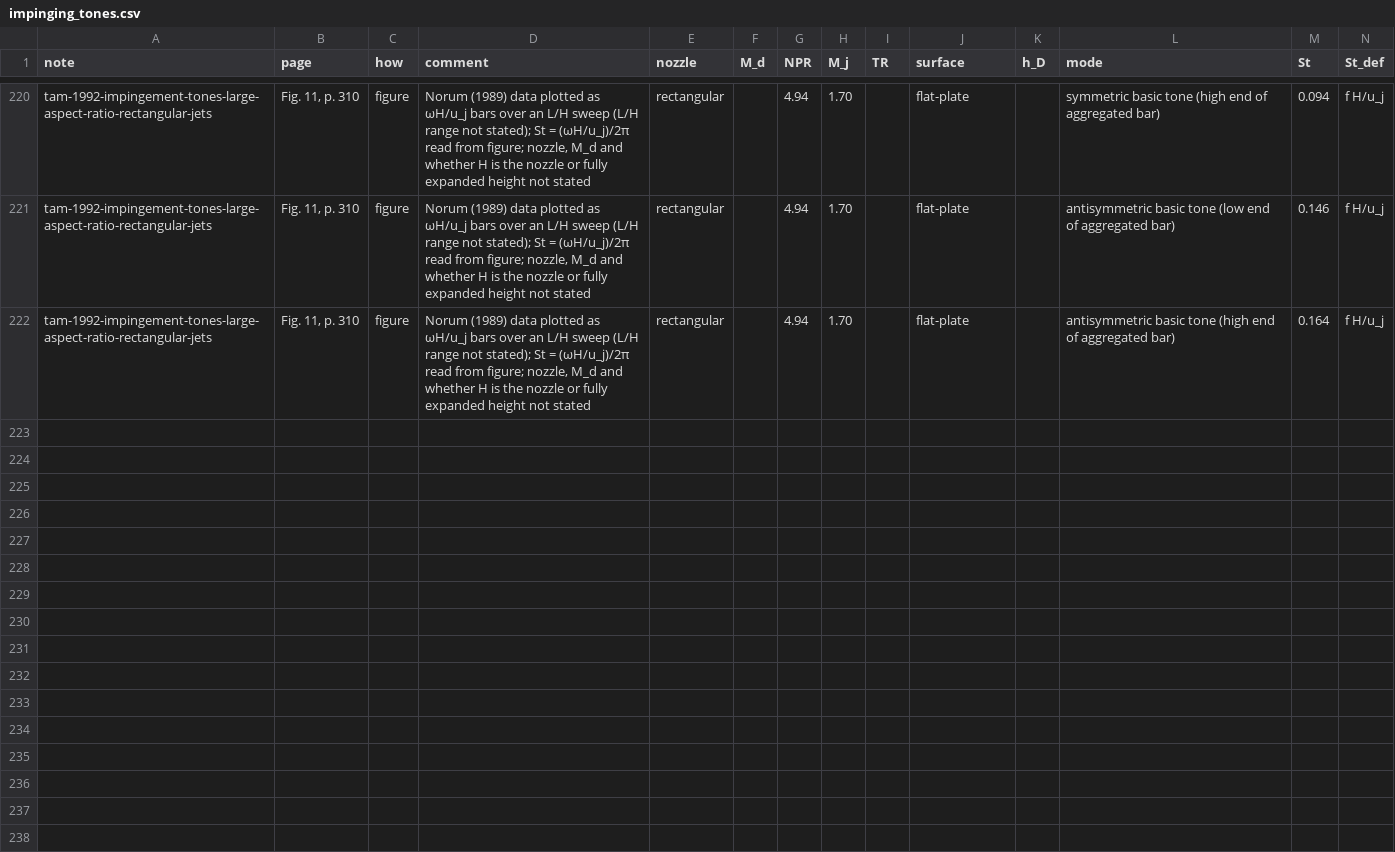
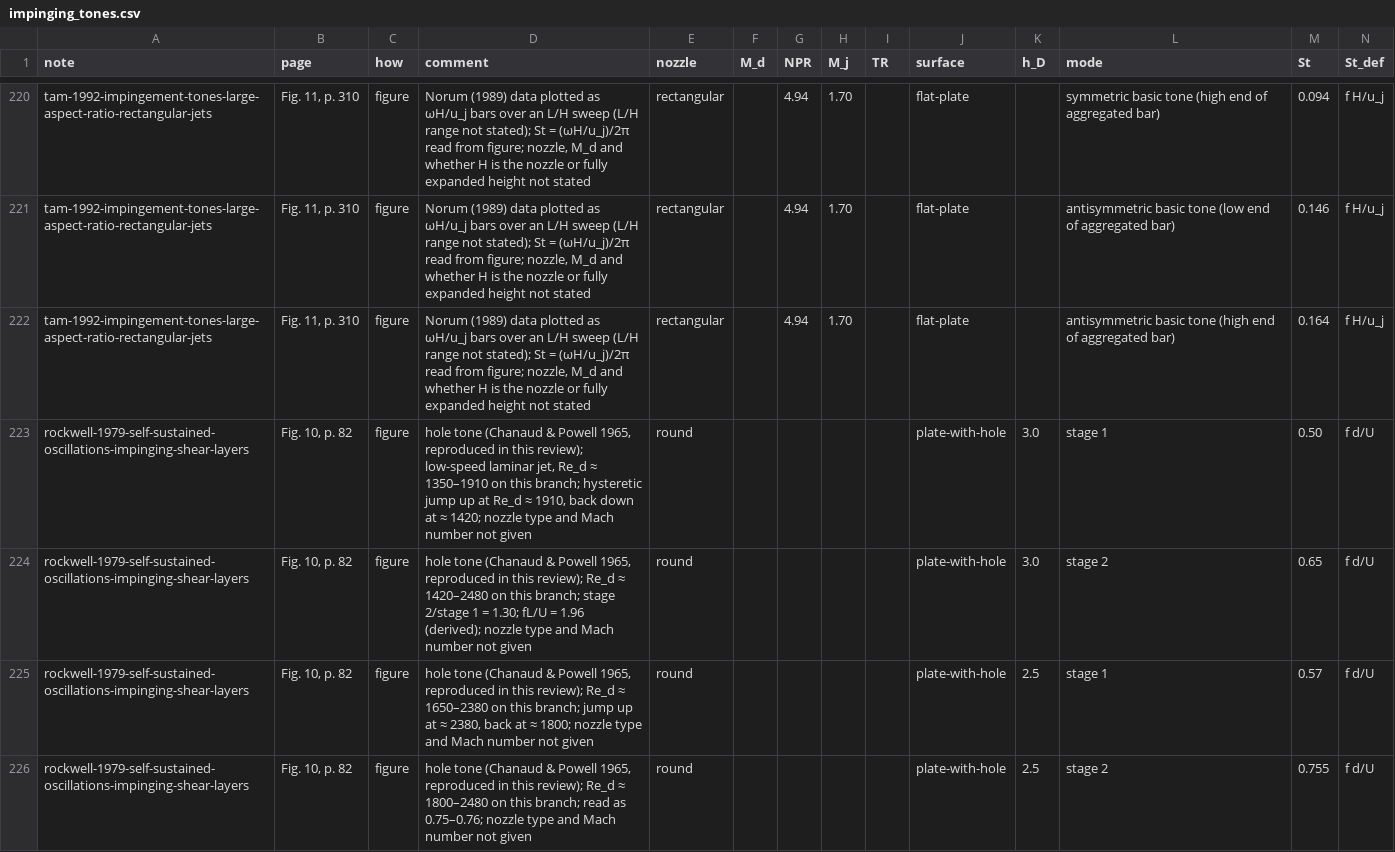
Before and after one commit to ShockLabCodebase/Succumbing, a CSV file: Library_of_Shock_Lab/Data/impinging_tones.csv, drawn as a sheet; only a part is shown, gaps mark what is left out; rows hold the shown columns only; the diff names each change by its address in the sheet, - before the commit and + after, or states it on an @@ line.

```diff
--- a/Library_of_Shock_Lab/Data/impinging_tones.csv
+++ b/Library_of_Shock_Lab/Data/impinging_tones.csv
+row 223: rockwell-1979-self-sustained-oscillations-impinging-shear-layers | Fig. 10, p. 82 | figure | hole tone (Chanaud & Powell 1965, reproduced in this review); low-speed laminar jet, Re_d ≈ 1350–1910 on this branch; hysteretic jump up at Re_d ≈ 1910, back down at ≈ 1420; nozzle type and Mach number not given | round |  |  |  |  | plate-with-hole | 3.0 | stage 1 | 0.50 | f d/U
+row 224: rockwell-1979-self-sustained-oscillations-impinging-shear-layers | Fig. 10, p. 82 | figure | hole tone (Chanaud & Powell 1965, reproduced in this review); Re_d ≈ 1420–2480 on this branch; stage 2/stage 1 = 1.30; fL/U = 1.96 (derived); nozzle type and Mach number not given | round |  |  |  |  | plate-with-hole | 3.0 | stage 2 | 0.65 | f d/U
+row 225: rockwell-1979-self-sustained-oscillations-impinging-shear-layers | Fig. 10, p. 82 | figure | hole tone (Chanaud & Powell 1965, reproduced in this review); Re_d ≈ 1650–2380 on this branch; jump up at ≈ 2380, back at ≈ 1800; nozzle type and Mach number not given | round |  |  |  |  | plate-with-hole | 2.5 | stage 1 | 0.57 | f d/U
+row 226: rockwell-1979-self-sustained-oscillations-impinging-shear-layers | Fig. 10, p. 82 | figure | hole tone (Chanaud & Powell 1965, reproduced in this review); Re_d ≈ 1800–2480 on this branch; read as 0.75–0.76; nozzle type and Mach number not given | round |  |  |  |  | plate-with-hole | 2.5 | stage 2 | 0.755 | f d/U
```
Also changed, not shown: 11 other files.
